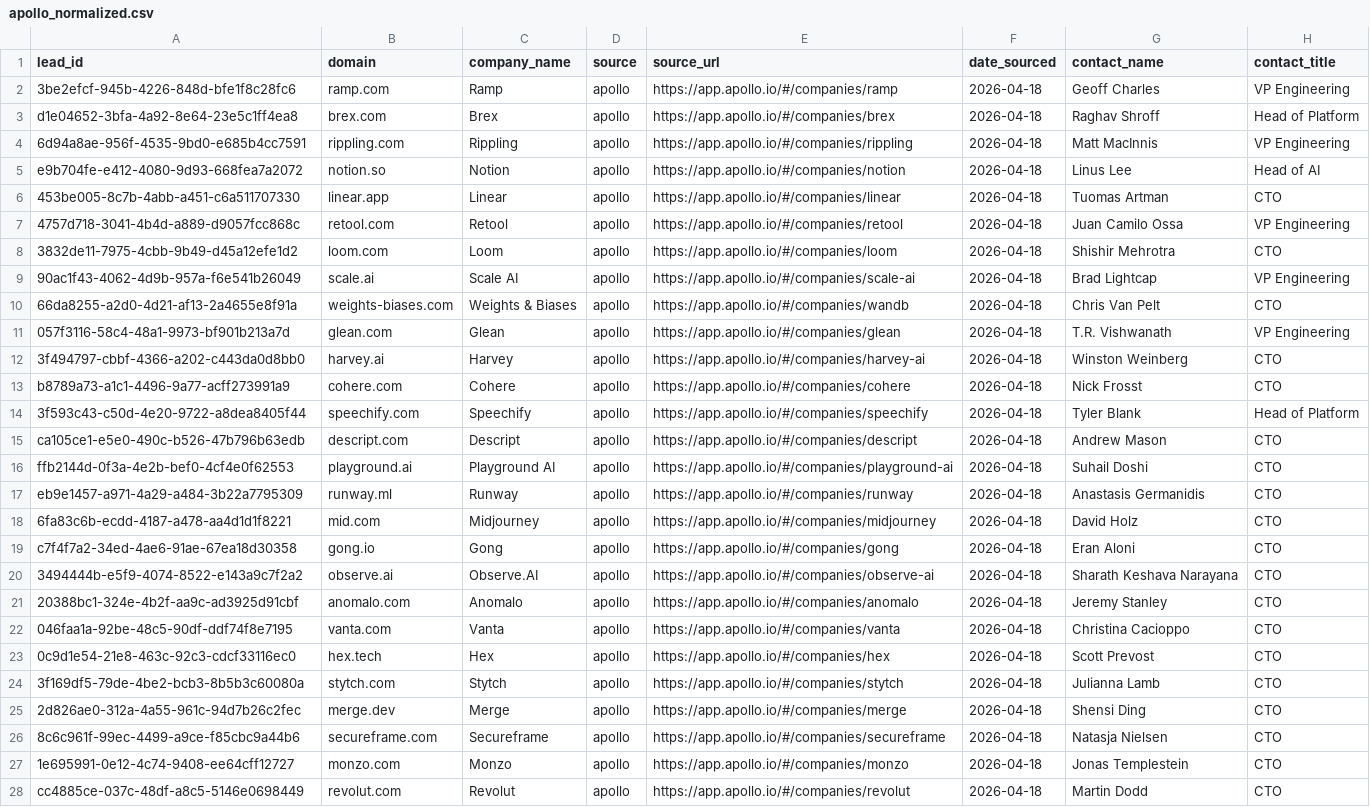
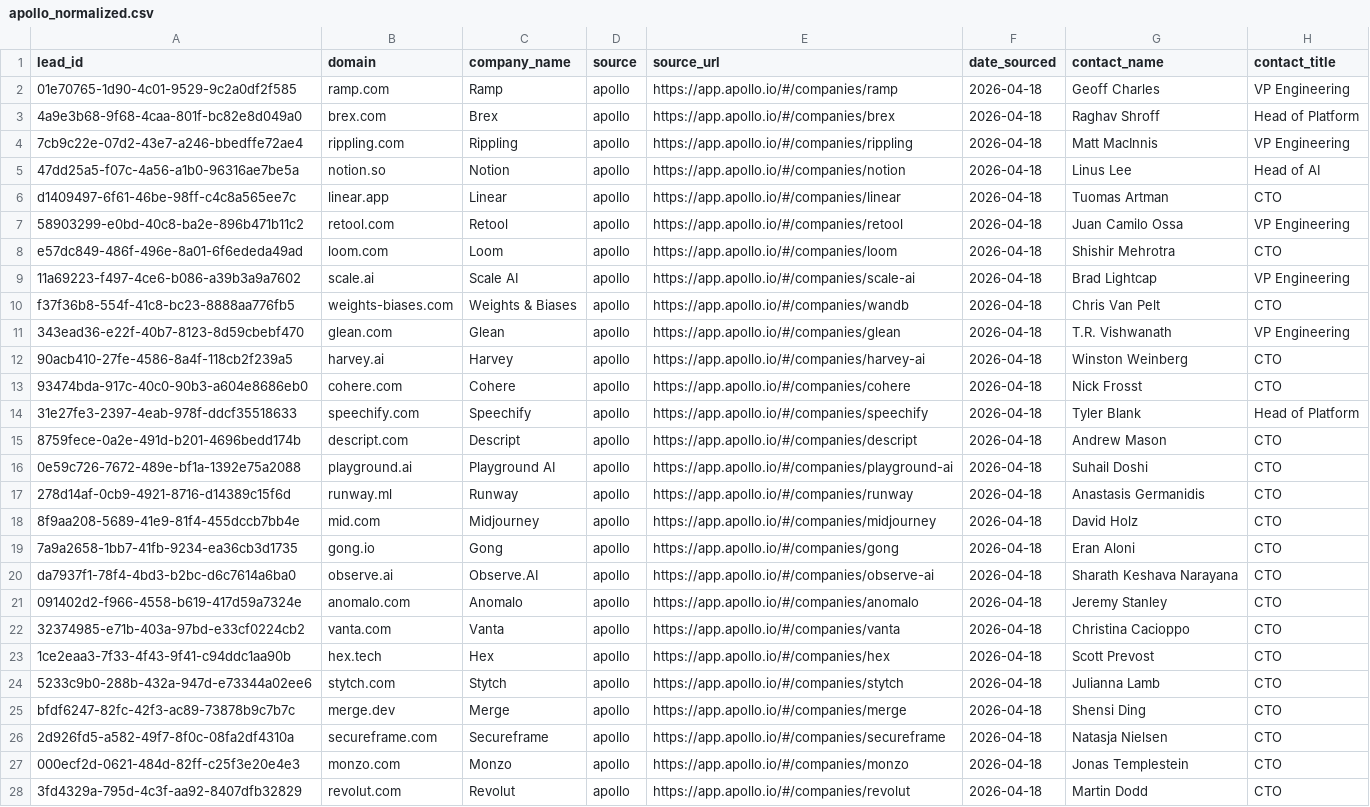
Before and after one commit to aayush2724/LeadForge, a CSV file: data/raw/apollo_normalized.csv, drawn as a sheet; only a part is shown; the diff covers the shown part only; the diff names each change by its address in the sheet, - before the commit and + after, or states it on an @@ line.

```diff
--- a/data/raw/apollo_normalized.csv
+++ b/data/raw/apollo_normalized.csv
-A2 (lead_id): 3be2efcf-945b-4226-848d-bfe1f8c28fc6
+A2 (lead_id): 01e70765-1d90-4c01-9529-9c2a0df2f585
-A3 (lead_id): d1e04652-3bfa-4a92-8e64-23e5c1ff4ea8
+A3 (lead_id): 4a9e3b68-9f68-4caa-801f-bc82e8d049a0
-A4 (lead_id): 6d94a8ae-956f-4535-9bd0-e685b4cc7591
+A4 (lead_id): 7cb9c22e-07d2-43e7-a246-bbedffe72ae4
-A5 (lead_id): e9b704fe-e412-4080-9d93-668fea7a2072
+A5 (lead_id): 47dd25a5-f07c-4a56-a1b0-96316ae7be5a
-A6 (lead_id): 453be005-8c7b-4abb-a451-c6a511707330
+A6 (lead_id): d1409497-6f61-46be-98ff-c4c8a565ee7c
-A7 (lead_id): 4757d718-3041-4b4d-a889-d9057fcc868c
+A7 (lead_id): 58903299-e0bd-40c8-ba2e-896b471b11c2
-A8 (lead_id): 3832de11-7975-4cbb-9b49-d45a12efe1d2
+A8 (lead_id): e57dc849-486f-496e-8a01-6f6ededa49ad
-A9 (lead_id): 90ac1f43-4062-4d9b-957a-f6e541b26049
+A9 (lead_id): 11a69223-f497-4ce6-b086-a39b3a9a7602
-A10 (lead_id): 66da8255-a2d0-4d21-af13-2a4655e8f91a
+A10 (lead_id): f37f36b8-554f-41c8-bc23-8888aa776fb5
-A11 (lead_id): 057f3116-58c4-48a1-9973-bf901b213a7d
+A11 (lead_id): 343ead36-e22f-40b7-8123-8d59cbebf470
-A12 (lead_id): 3f494797-cbbf-4366-a202-c443da0d8bb0
+A12 (lead_id): 90acb410-27fe-4586-8a4f-118cb2f239a5
-A13 (lead_id): b8789a73-a1c1-4496-9a77-acff273991a9
+A13 (lead_id): 93474bda-917c-40c0-90b3-a604e8686eb0
-A14 (lead_id): 3f593c43-c50d-4e20-9722-a8dea8405f44
+A14 (lead_id): 31e27fe3-2397-4eab-978f-ddcf35518633
-A15 (lead_id): ca105ce1-e5e0-490c-b526-47b796b63edb
+A15 (lead_id): 8759fece-0a2e-491d-b201-4696bedd174b
-A16 (lead_id): ffb2144d-0f3a-4e2b-bef0-4cf4e0f62553
+A16 (lead_id): 0e59c726-7672-489e-bf1a-1392e75a2088
-A17 (lead_id): eb9e1457-a971-4a29-a484-3b22a7795309
+A17 (lead_id): 278d14af-0cb9-4921-8716-d14389c15f6d
-A18 (lead_id): 6fa83c6b-ecdd-4187-a478-aa4d1d1f8221
+A18 (lead_id): 8f9aa208-5689-41e9-81f4-455dccb7bb4e
-A19 (lead_id): c7f4f7a2-34ed-4ae6-91ae-67ea18d30358
+A19 (lead_id): 7a9a2658-1bb7-41fb-9234-ea36cb3d1735
-A20 (lead_id): 3494444b-e5f9-4074-8522-e143a9c7f2a2
+A20 (lead_id): da7937f1-78f4-4bd3-b2bc-d6c7614a6ba0
-A21 (lead_id): 20388bc1-324e-4b2f-aa9c-ad3925d91cbf
+A21 (lead_id): 091402d2-f966-4558-b619-417d59a7324e
-A22 (lead_id): 046faa1a-92be-48c5-90df-ddf74f8e7195
+A22 (lead_id): 32374985-e71b-403a-97bd-e33cf0224cb2
-A23 (lead_id): 0c9d1e54-21e8-463c-92c3-cdcf33116ec0
+A23 (lead_id): 1ce2eaa3-7f33-4f43-9f41-c94ddc1aa90b
-A24 (lead_id): 3f169df5-79de-4be2-bcb3-8b5b3c60080a
+A24 (lead_id): 5233c9b0-288b-432a-947d-e73344a02ee6
-A25 (lead_id): 2d826ae0-312a-4a55-961c-94d7b26c2fec
+A25 (lead_id): bfdf6247-82fc-42f3-ac89-73878b9c7b7c
-A26 (lead_id): 8c6c961f-99ec-4499-a9ce-f85cbc9a44b6
+A26 (lead_id): 2d926fd5-a582-49f7-8f0c-08fa2df4310a
-A27 (lead_id): 1e695991-0e12-4c74-9408-ee64cff12727
+A27 (lead_id): 000ecf2d-0621-484d-82ff-c25f3e20e4e3
-A28 (lead_id): cc4885ce-037c-48df-a8c5-5146e0698449
+A28 (lead_id): 3fd4329a-795d-4c3f-aa92-8407dfb32829
```
Also changed, not shown: 53 edited cells elsewhere in this file, data/enriched_leads_3a_backup.csv, data/raw/aayush_normalized.csv, 7 other files.
